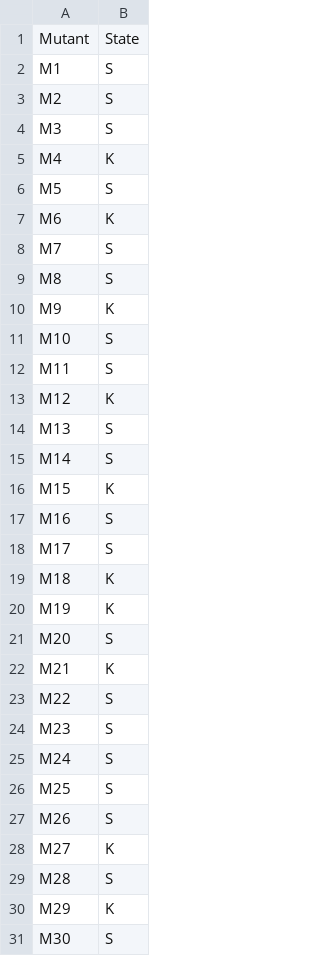
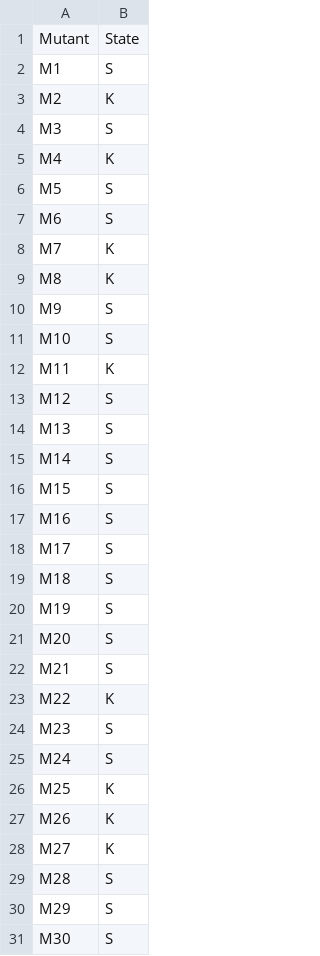
Before and after one commit to MaddiePET/SWE30009_ProjectReport_Task2, a CSV file: results/mutant_states.csv, drawn as a sheet.

Commit message:
Regenerate mutants: start from mutant_1 instead of mutant_0

```diff
--- a/results/mutant_states.csv
+++ b/results/mutant_states.csv
@@ -2,3 +2,3 @@ Mutant,State
 M1,S
-M2,S
+M2,K
 M3,S
@@ -6,26 +6,26 @@ M4,K
 M5,S
-M6,K
-M7,S
-M8,S
-M9,K
+M6,S
+M7,K
+M8,K
+M9,S
 M10,S
-M11,S
-M12,K
+M11,K
+M12,S
 M13,S
 M14,S
-M15,K
+M15,S
 M16,S
 M17,S
-M18,K
-M19,K
+M18,S
+M19,S
 M20,S
-M21,K
-M22,S
+M21,S
+M22,K
 M23,S
 M24,S
-M25,S
-M26,S
+M25,K
+M26,K
 M27,K
 M28,S
-M29,K
+M29,S
 M30,S
```
Also changed, not shown: results/so_fo.csv, 26 other files.
